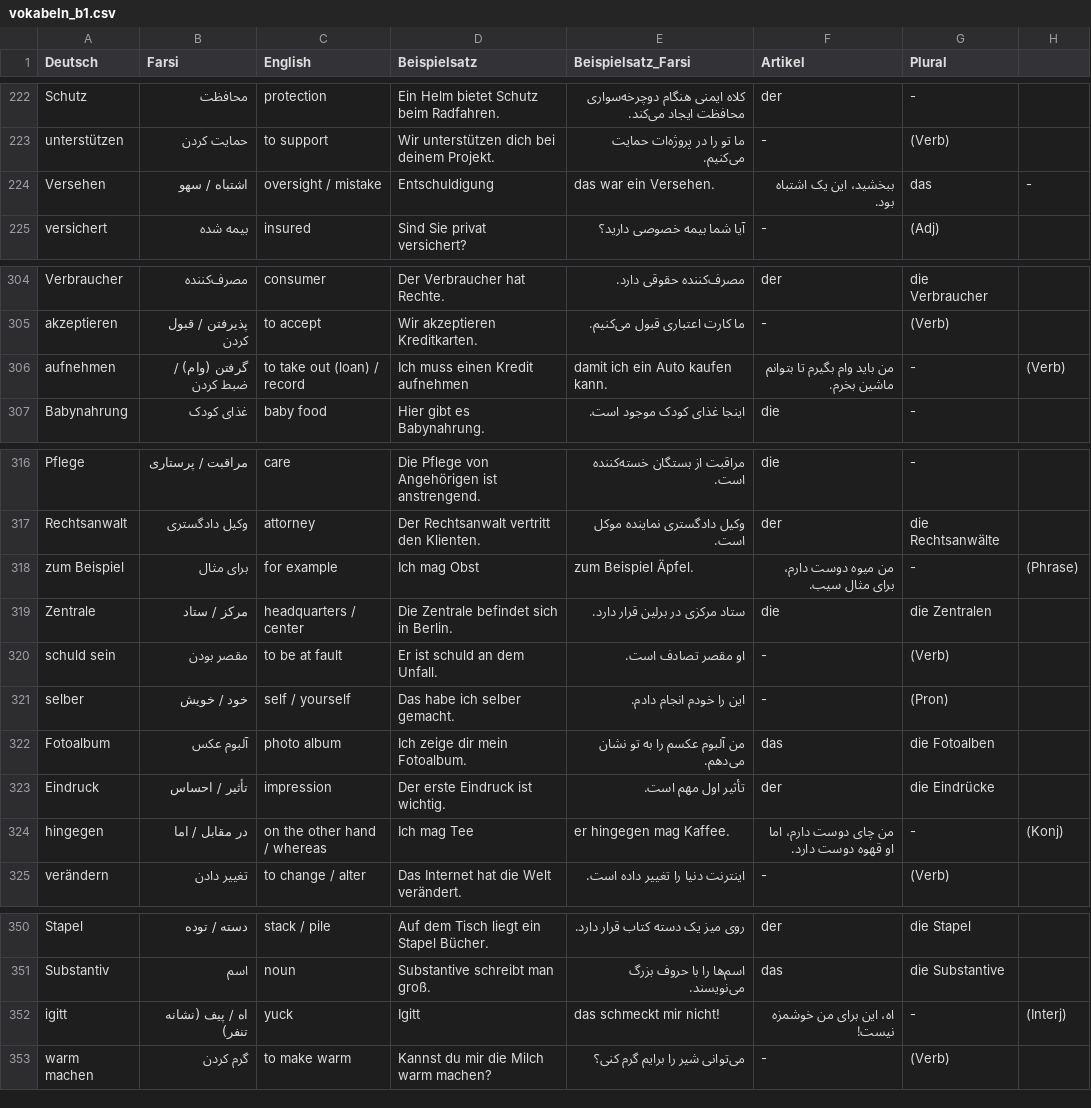
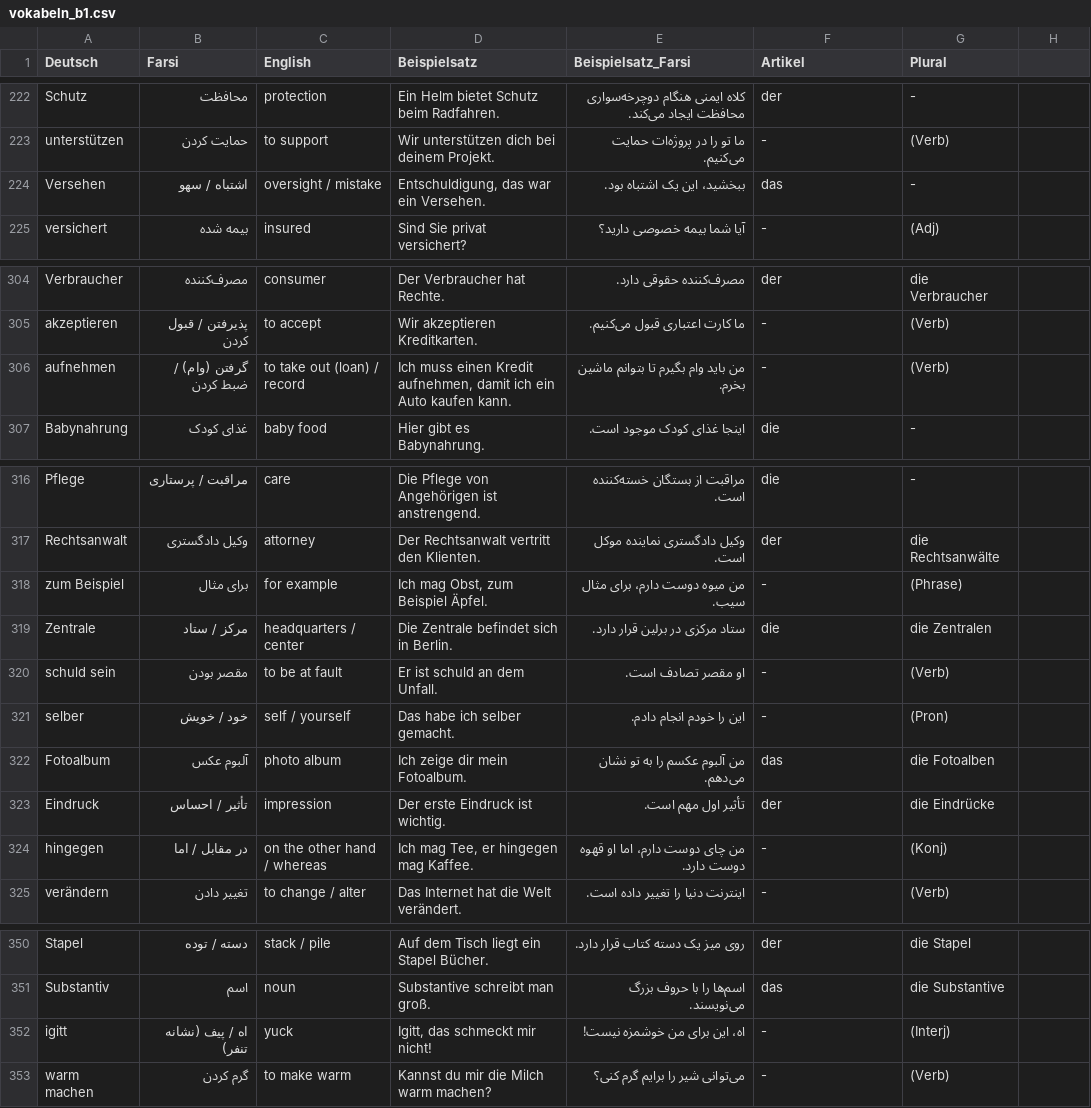
Before and after one commit to marcelsperner-ai/german_trainer, a CSV file: vokabeln_b1.csv, drawn as a sheet; only a part is shown, gaps mark what is left out; the diff covers the shown part only.

```diff
--- a/vokabeln_b1.csv
+++ b/vokabeln_b1.csv
@@ -223,3 +223,3 @@ Schutz,محافظت,protection,Ein Helm bietet Schutz beim Radfahren.,کلاه
 unterstützen,حمایت کردن,to support,Wir unterstützen dich bei deinem Projekt.,ما تو را در پروژه‌ات حمایت می‌کنیم.,-,(Verb)
-Versehen,اشتباه / سهو,oversight / mistake,Entschuldigung, das war ein Versehen.,ببخشید، این یک اشتباه بود.,das,-
+Versehen,اشتباه / سهو,oversight / mistake,"Entschuldigung, das war ein Versehen.","ببخشید، این یک اشتباه بود.",das,-
 versichert,بیمه شده,insured,Sind Sie privat versichert?,آیا شما بیمه خصوصی دارید؟,-,(Adj)
@@ -305,3 +305,3 @@ Verbraucher,مصرف‌کننده,consumer,Der Verbraucher hat Rechte.,مصرف
 akzeptieren,پذیرفتن / قبول کردن,to accept,Wir akzeptieren Kreditkarten.,ما کارت اعتباری قبول می‌کنیم.,-,(Verb)
-aufnehmen,گرفتن (وام) / ضبط کردن,to take out (loan) / record,Ich muss einen Kredit aufnehmen, damit ich ein Auto kaufen kann.,من باید وام بگیرم تا بتوانم ماشین بخرم.,-,(Verb)
+aufnehmen,گرفتن (وام) / ضبط کردن,to take out (loan) / record,"Ich muss einen Kredit aufnehmen, damit ich ein Auto kaufen kann.","من باید وام بگیرم تا بتوانم ماشین بخرم.",-,(Verb)
 Babynahrung,غذای کودک,baby food,Hier gibt es Babynahrung.,اینجا غذای کودک موجود است.,die,-
@@ -317,3 +317,3 @@ Pflege,مراقبت / پرستاری,care,Die Pflege von Angehörigen ist anstre
 Rechtsanwalt,وکیل دادگستری,attorney,Der Rechtsanwalt vertritt den Klienten.,وکیل دادگستری نماینده موکل است.,der,die Rechtsanwälte
-zum Beispiel,برای مثال,for example,Ich mag Obst, zum Beispiel Äpfel.,من میوه دوست دارم، برای مثال سیب.,-,(Phrase)
+zum Beispiel,برای مثال,for example,"Ich mag Obst, zum Beispiel Äpfel.","من میوه دوست دارم، برای مثال سیب.",-,(Phrase)
 Zentrale,مرکز / ستاد,headquarters / center,Die Zentrale befindet sich in Berlin.,ستاد مرکزی در برلین قرار دارد.,die,die Zentralen
@@ -323,3 +323,3 @@ Fotoalbum,آلبوم عکس,photo album,Ich zeige dir mein Fotoalbum.,من آل
 Eindruck,تأثیر / احساس,impression,Der erste Eindruck ist wichtig.,تأثیر اول مهم است.,der,die Eindrücke
-hingegen,در مقابل / اما,on the other hand / whereas,Ich mag Tee, er hingegen mag Kaffee.,من چای دوست دارم، اما او قهوه دوست دارد.,-,(Konj)
+hingegen,در مقابل / اما,on the other hand / whereas,"Ich mag Tee, er hingegen mag Kaffee.","من چای دوست دارم، اما او قهوه دوست دارد.",-,(Konj)
 verändern,تغییر دادن,to change / alter,Das Internet hat die Welt verändert.,اینترنت دنیا را تغییر داده است.,-,(Verb)
@@ -351,3 +351,3 @@ Stapel,دسته / توده,stack / pile,Auf dem Tisch liegt ein Stapel Bücher.,
 Substantiv,اسم,noun,Substantive schreibt man groß.,اسم‌ها را با حروف بزرگ می‌نویسند.,das,die Substantive
-igitt,اه / پیف (نشانه تنفر),yuck,Igitt, das schmeckt mir nicht!,اه، این برای من خوشمزه نیست!,-,(Interj)
+igitt,اه / پیف (نشانه تنفر),yuck,"Igitt, das schmeckt mir nicht!","اه، این برای من خوشمزه نیست!",-,(Interj)
 warm machen,گرم کردن,to make warm,Kannst du mir die Milch warm machen?,می‌توانی شیر را برایم گرم کنی؟,-,(Verb)
```
Also changed, not shown: 104 edited cells elsewhere in this file, Verb_Nom_verbind.csv, vokabeln.csv, 6 other files.
